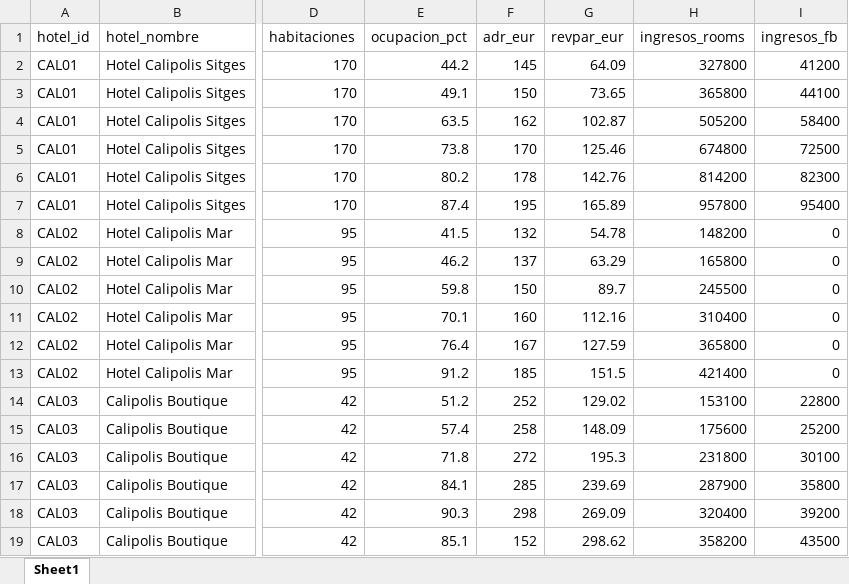
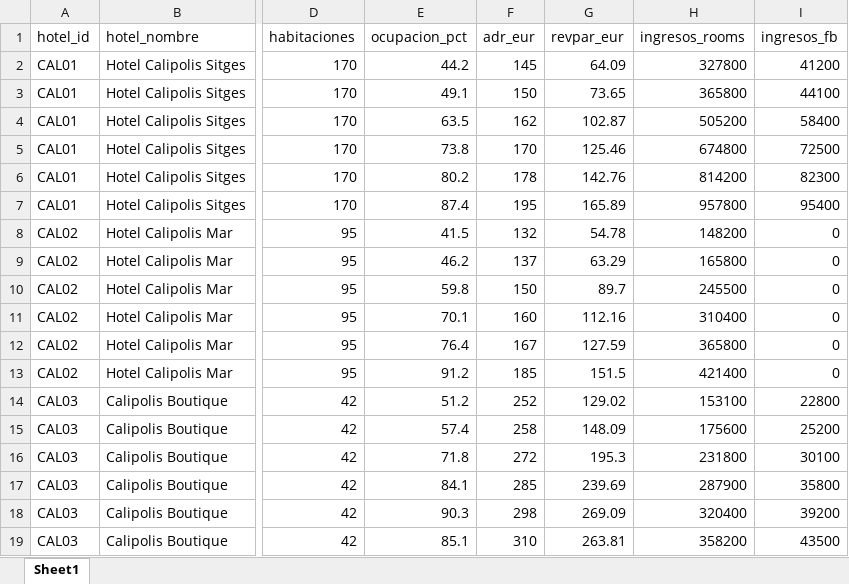
Before and after one commit to Jordi-Solano/yve01, an Excel workbook: datos-referencia/kpis_hoteles.xlsx, sheet Sheet1, drawn as a sheet; only a part is shown, gaps mark what is left out; values as stored, in another font and other column widths than the file's, no borders; the diff names each change by its address in the sheet, - before the commit and + after, or states it on an @@ line.

Commit message:
fix+feat(post-deploy): - fix(critical): onboarding import bp→onboarding_bp (deploy crash) - Multi-hotel: complete loadMultiHotel() function (was MISSING, was called but undefined) - Multi-hotel: KPI cards + hotel table with delta% + revenue trend chart (Chart.js) - tab_multi_hotel.py rewrite: /api/multi_hotel/overview with 6-month trends - Multi-hotel panel: mh-tbody id + mh-trend-chart div - kpis_hoteles.xlsx: CAL03 June ADR fixed (152→310) - AP demo data: 30 realistic invoices in reportes/matching_ap_2026_junio.xlsx - /api/stats: enriched with AP pending count from matching reports - /api/demo_stats: curated demo numbers endpoint - Oracle: ⬇ GL Excel + 👁 Preview buttons in admin panel - Oracle mode badge in DRR (🟢 Live / 🟡 Sim) - Pricing page: /precios with 3 plans + annual toggle - Password reset: /api/reset_password endpoint - Scripts:7 Errors:0

```diff
--- a/datos-referencia/kpis_hoteles.xlsx (sheet Sheet1)
+++ b/datos-referencia/kpis_hoteles.xlsx (sheet Sheet1)
-F19 (adr_eur): 152
+F19 (adr_eur): 310
-G19 (revpar_eur): 298.62
+G19 (revpar_eur): 263.81
```
Also changed, not shown: 3 other files.
